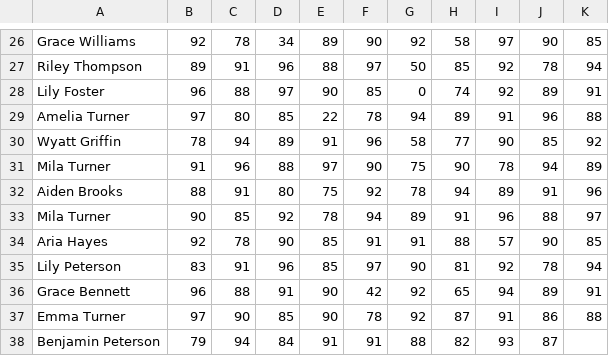
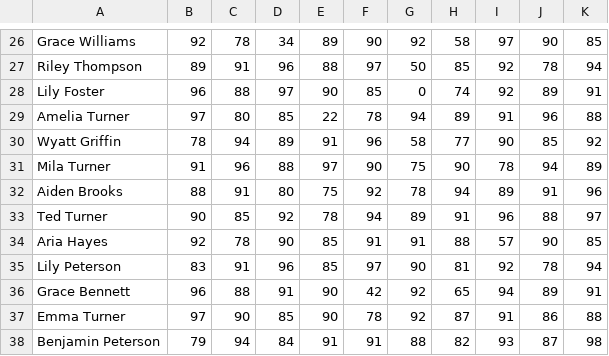
Before and after one commit to pluloop/Grade-Management, a CSV file: Grade-Management/Grade-Management/grades.csv, drawn as a sheet; only a part is shown, gaps mark what is left out.

```diff
--- a/Grade-Management/Grade-Management/grades.csv
+++ b/Grade-Management/Grade-Management/grades.csv
@@ -32,3 +32,3 @@ Mila Turner,91,96,88,97,90,75,90,78,94,89
 Aiden Brooks,88,91,80,75,92,78,94,89,91,96
-Mila Turner,90,85,92,78,94,89,91,96,88,97
+Ted Turner,90,85,92,78,94,89,91,96,88,97
 Aria Hayes,92,78,90,85,91,91,88,57,90,85
@@ -37,2 +37,2 @@ Grace Bennett,96,88,91,90,42,92,65,94,89,91
 Emma Turner,97,90,85,90,78,92,87,91,86,88
-Benjamin Peterson,79,94,84,91,91,88,82,93,87
+Benjamin Peterson,79,94,84,91,91,88,82,93,87,98
```
Also changed, not shown: 3 other files.
